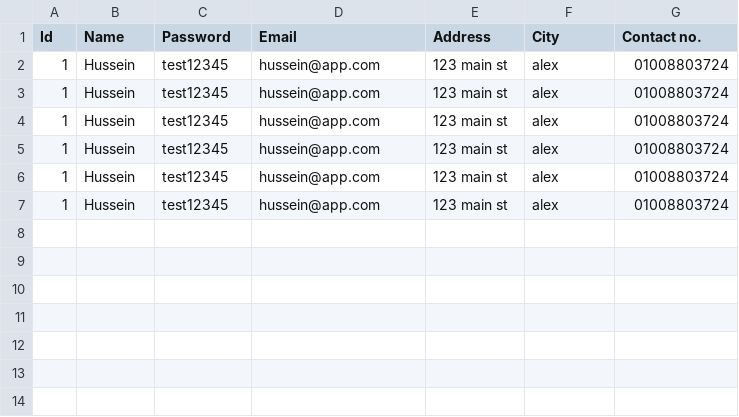
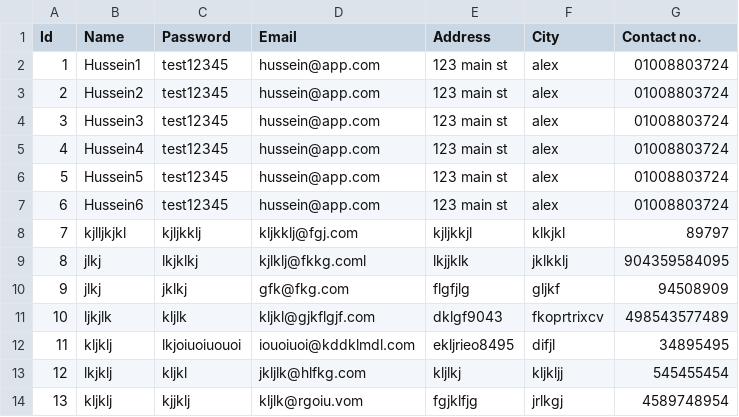
Before and after one commit to Hussein-Mourad/library-system-java, a CSV file: database/librarians.csv, drawn as a sheet.

```diff
--- a/database/librarians.csv
+++ b/database/librarians.csv
@@ -1,7 +1,14 @@
 Id,Name,Password,Email,Address,City,Contact no.
-1,Hussein,test12345,hussein@app.com,123 main st,alex,01008803724
-1,Hussein,test12345,hussein@app.com,123 main st,alex,01008803724
-1,Hussein,test12345,hussein@app.com,123 main st,alex,01008803724
-1,Hussein,test12345,hussein@app.com,123 main st,alex,01008803724
-1,Hussein,test12345,hussein@app.com,123 main st,alex,01008803724
-1,Hussein,test12345,hussein@app.com,123 main st,alex,01008803724
+1,Hussein1,test12345,hussein@app.com,123 main st,alex,01008803724
+2,Hussein2,test12345,hussein@app.com,123 main st,alex,01008803724
+3,Hussein3,test12345,hussein@app.com,123 main st,alex,01008803724
+4,Hussein4,test12345,hussein@app.com,123 main st,alex,01008803724
+5,Hussein5,test12345,hussein@app.com,123 main st,alex,01008803724
+6,Hussein6,test12345,hussein@app.com,123 main st,alex,01008803724
+7,kjlljkjkl,kjljkklj,kljkklj@fgj.com,kjljkkjl,klkjkl,89797
+8,jlkj,lkjklkj,kjlklj@fkkg.coml,lkjjklk,jklkklj,904359584095
+9,jlkj,jklkj,gfk@fkg.com,flgfjlg,gljkf,94508909
+10,ljkjlk,kljlk,kljkl@gjkflgjf.com,dklgf9043,fkoprtrixcv,498543577489
+11,kljklj,lkjoiuoiuouoi,iouoiuoi@kddklmdl.com,ekljrieo8495,difjl,34895495
+12,lkjklj,kljkl,jkljlk@hlfkg.com,kljlkj,kljkljj,545455454
+13,kljklj,kjjklj,kljlk@rgoiu.vom,fgjklfjg,jrlkgj,4589748954
```
Also changed, not shown: 4 other files.
